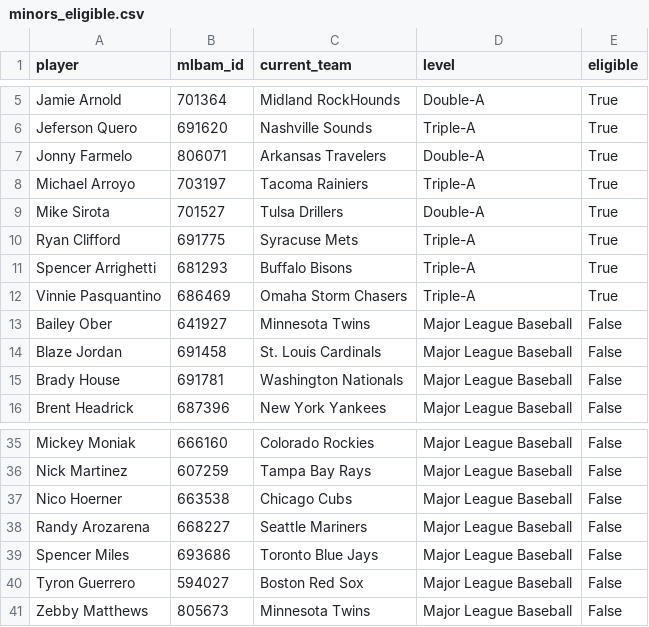
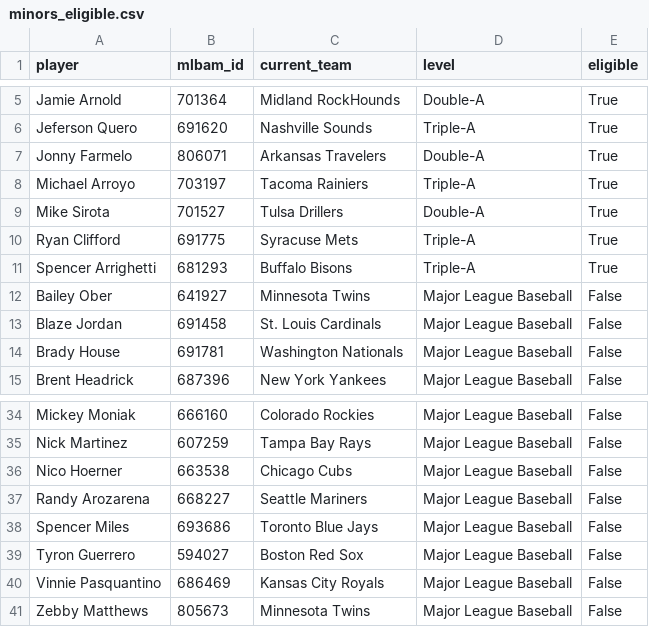
Before and after one commit to TheBigBadYeti/yardcocks-ratings, a CSV file: data/roster/minors_eligible.csv, drawn as a sheet; only a part is shown, gaps mark what is left out.

```diff
--- a/data/roster/minors_eligible.csv
+++ b/data/roster/minors_eligible.csv
@@ -11,3 +11,2 @@ Ryan Clifford,691775,Syracuse Mets,Triple-A,True
 Spencer Arrighetti,681293,Buffalo Bisons,Triple-A,True
-Vinnie Pasquantino,686469,Omaha Storm Chasers,Triple-A,True
 Bailey Ober,641927,Minnesota Twins,Major League Baseball,False
@@ -40,2 +39,3 @@ Spencer Miles,693686,Toronto Blue Jays,Major League Baseball,False
 Tyron Guerrero,594027,Boston Red Sox,Major League Baseball,False
+Vinnie Pasquantino,686469,Kansas City Royals,Major League Baseball,False
 Zebby Matthews,805673,Minnesota Twins,Major League Baseball,False
```
Also changed, not shown: data/injuries/il_status.csv, data/recency/recent_fpg.csv, 2 other files.
